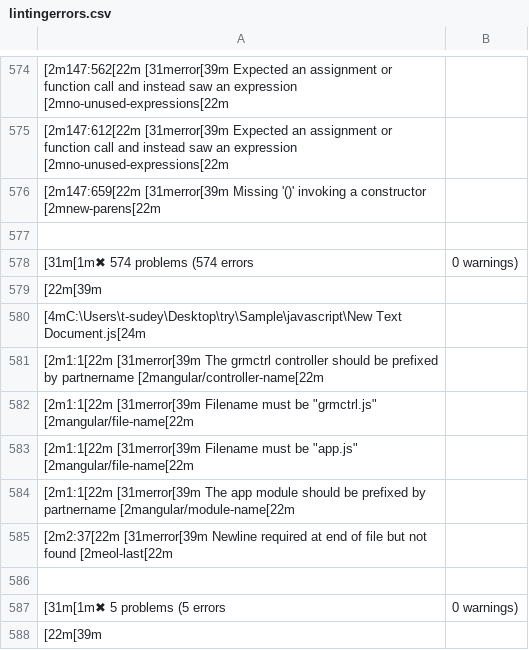
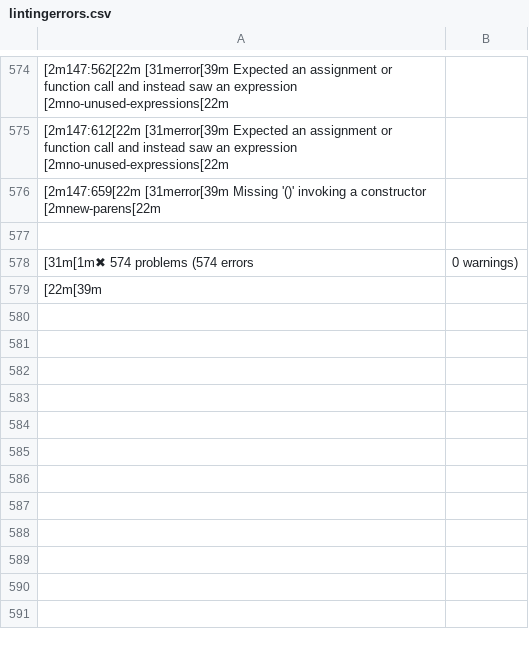
Before and after one commit to subhroneeldey/weblint, a CSV file: reports/eslint-errors/lintingerrors.csv, drawn as a sheet; only a part is shown, gaps mark what is left out; the diff names each change by its address in the sheet, - before the commit and + after, or states it on an @@ line.

Commit message:
got errors

```diff
--- a/reports/eslint-errors/lintingerrors.csv
+++ b/reports/eslint-errors/lintingerrors.csv
-row 580: [4mC:\Users\t-sudey\Desktop\try\Sample\javascript\New Text Document.js[24m
-row 581: [2m1:1[22m [31merror[39m The grmctrl controller should be prefixed by partnername [2mangular/controller-name[22m
-row 582: [2m1:1[22m [31merror[39m Filename must be "grmctrl.js" [2mangular/file-name[22m
-row 583: [2m1:1[22m [31merror[39m Filename must be "app.js" [2mangular/file-name[22m
-row 584: [2m1:1[22m [31merror[39m The app module should be prefixed by partnername [2mangular/module-name[22m
-row 585: [2m2:37[22m [31merror[39m Newline required at end of file but not found [2meol-last[22m
-row 586: (empty)
-row 587: [31m[1m✖ 5 problems (5 errors | 0 warnings)
-row 588: [22m[39m
```
Also changed, not shown: 1 other file.
